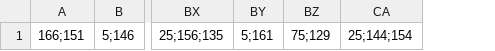
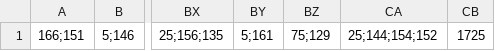
Before and after one commit to JannieTH/BachelorprojektBravo, a CSV file: LabVIEW/Statestik/ballonikammer100målinger676ml.csv, drawn as a sheet; only a part is shown, gaps mark what is left out; removed rows and columns are numbered as before the commit, all else as after; the diff names each change by its address in the sheet, - before the commit and + after, or states it on an @@ line.

```diff
--- a/LabVIEW/Statestik/ballonikammer100målinger676ml.csv
+++ b/LabVIEW/Statestik/ballonikammer100målinger676ml.csv
-column CA, row 1: 25;144;154
+column CA, row 1: 25;144;154;152
+column CB, row 1: 1725
```
Also changed, not shown: LabVIEW/Statestik/ballonikammer216.csv, LabVIEW/Statestik/ballonikammer383g.csv, 10 other files.
